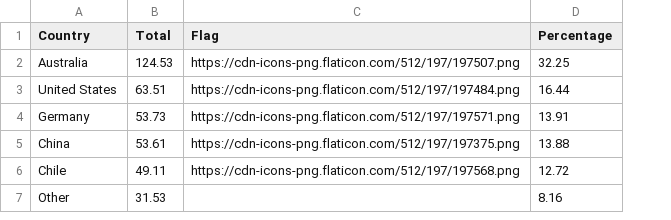
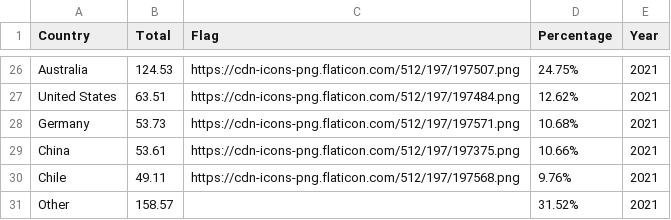
Before and after one commit to dlnphng/a2-data-viz, a CSV file: data/top5.csv, drawn as a sheet; only a part is shown, gaps mark what is left out; removed rows and columns are numbered as before the commit, all else as after; the diff covers the shown part only; the diff names each change by its address in the sheet, - before the commit and + after, or states it on an @@ line.

```diff
--- a/data/top5.csv
+++ b/data/top5.csv
+column E (Year), rows 26-30: all 2021
-D26 (Percentage): 32.25
+D26 (Percentage): 24.75%
-D27 (Percentage): 16.44
+D27 (Percentage): 12.62%
-D28 (Percentage): 13.91
+D28 (Percentage): 10.68%
-D29 (Percentage): 13.88
+D29 (Percentage): 10.66%
-D30 (Percentage): 12.72
+D30 (Percentage): 9.76%
-row 7: Other | 31.53 |  | 8.16
+row 31: Other | 158.57 |  | 31.52% | 2021
```
Also changed, not shown: 24 added rows elsewhere in this file, 3 other files.
